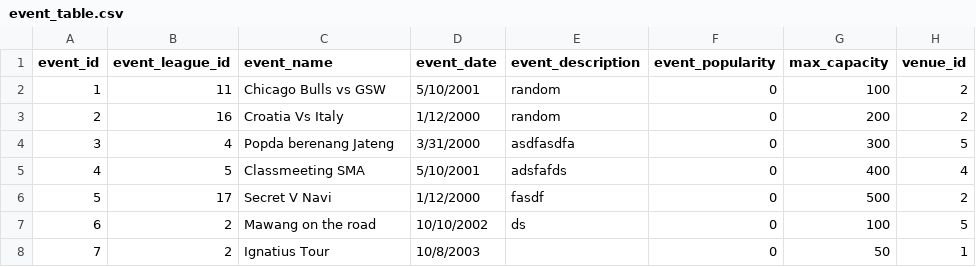
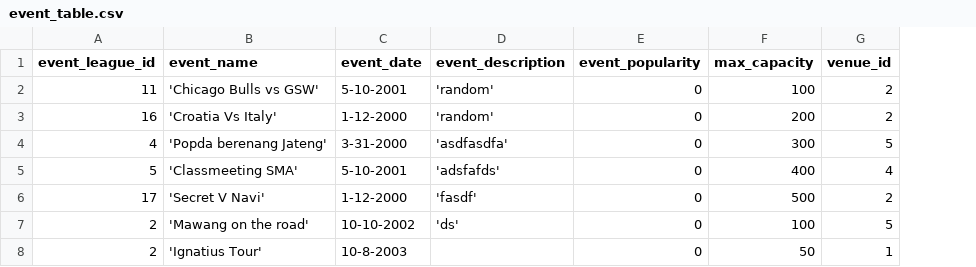
Before and after one commit to rraharjo/sead_tix, a CSV file: database/sample_data/event_table.csv, drawn as a sheet; removed rows and columns are numbered as before the commit, all else as after; the diff names each change by its address in the sheet, - before the commit and + after, or states it on an @@ line.

```diff
--- a/database/sample_data/event_table.csv
+++ b/database/sample_data/event_table.csv
-column A (event_id), rows 2-8: 1 | 2 | 3 | 4 | 5 | 6 | 7
-B2 (event_name): Chicago Bulls vs GSW
+B2 (event_name): 'Chicago Bulls vs GSW'
-C2 (event_date): 5/10/2001
+C2 (event_date): 5-10-2001
-D2:D3 (event_description): random
+D2:D3 (event_description): 'random'
-B3 (event_name): Croatia Vs Italy
+B3 (event_name): 'Croatia Vs Italy'
-C3 (event_date): 1/12/2000
+C3 (event_date): 1-12-2000
-B4 (event_name): Popda berenang Jateng
+B4 (event_name): 'Popda berenang Jateng'
-C4 (event_date): 3/31/2000
+C4 (event_date): 3-31-2000
-D4 (event_description): asdfasdfa
+D4 (event_description): 'asdfasdfa'
-B5 (event_name): Classmeeting SMA
+B5 (event_name): 'Classmeeting SMA'
-C5 (event_date): 5/10/2001
+C5 (event_date): 5-10-2001
-D5 (event_description): adsfafds
+D5 (event_description): 'adsfafds'
-B6 (event_name): Secret V Navi
+B6 (event_name): 'Secret V Navi'
-C6 (event_date): 1/12/2000
+C6 (event_date): 1-12-2000
-D6 (event_description): fasdf
+D6 (event_description): 'fasdf'
-B7 (event_name): Mawang on the road
+B7 (event_name): 'Mawang on the road'
-C7 (event_date): 10/10/2002
+C7 (event_date): 10-10-2002
-D7 (event_description): ds
+D7 (event_description): 'ds'
-B8 (event_name): Ignatius Tour
+B8 (event_name): 'Ignatius Tour'
-C8 (event_date): 10/8/2003
+C8 (event_date): 10-8-2003
```
Also changed, not shown: database/sample_data/event_league.csv, 9 other files.
